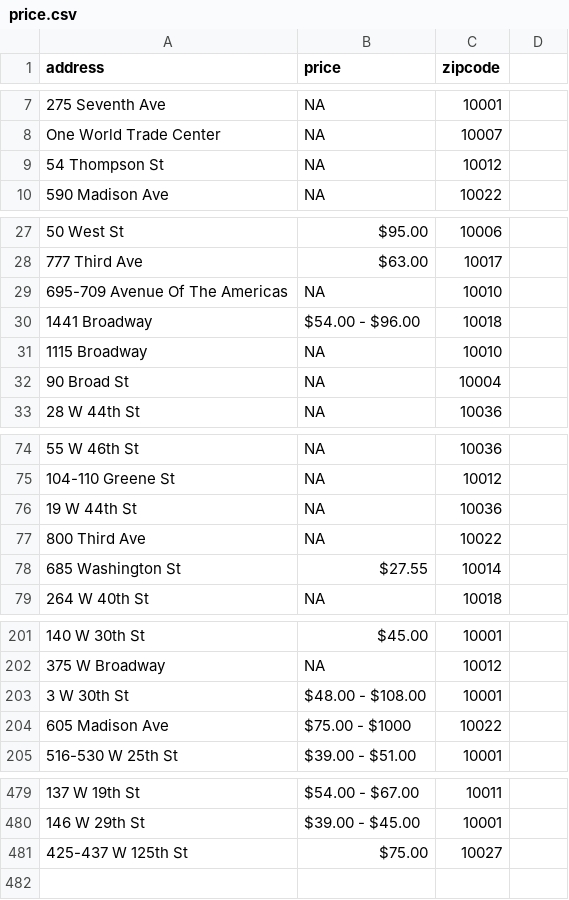
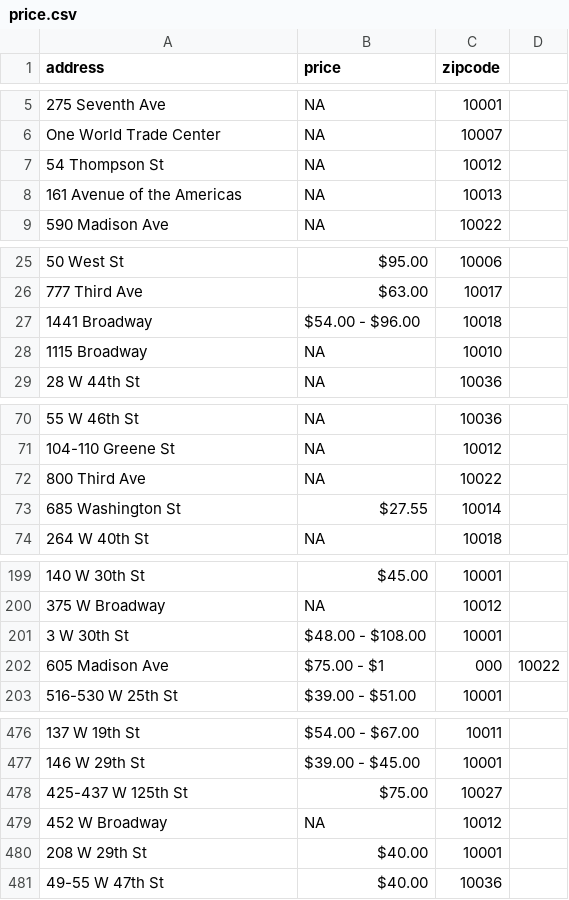
Before and after one commit to alwilliams2433/columbia_capstone_2017, a CSV file: address_price/price.csv, drawn as a sheet; only a part is shown, gaps mark what is left out; removed rows and columns are numbered as before the commit, all else as after; the diff covers the shown part only; the diff names each change by its address in the sheet, - before the commit and + after, or states it on an @@ line.

Commit message:
Updated foursquare data to be unique to restaurants.

```diff
--- a/address_price/price.csv
+++ b/address_price/price.csv
+row 8: 161 Avenue of the Americas | NA | 10013
@@ row 29 moved to row 349: 695-709 Avenue Of The Americas @@
-row 32: 90 Broad St | NA | 10004
-row 76: 19 W 44th St | NA | 10036
-B202 (price): $75.00 - $1000
+B202 (price): $75.00 - $1
-C202 (zipcode): 10022
+C202 (zipcode): 000
-D202: (empty)
+D202: 10022
+row 479: 452 W Broadway | NA | 10012
+row 480: 208 W 29th St | $40.00 | 10001
+row 481: 49-55 W 47th St | $40.00 | 10036
```
Also changed, not shown: 2 removed rows, 6 moved rows and 3 edited cells elsewhere in this file, address_price/address_price_zip_cleansed.csv, 3 other files.
